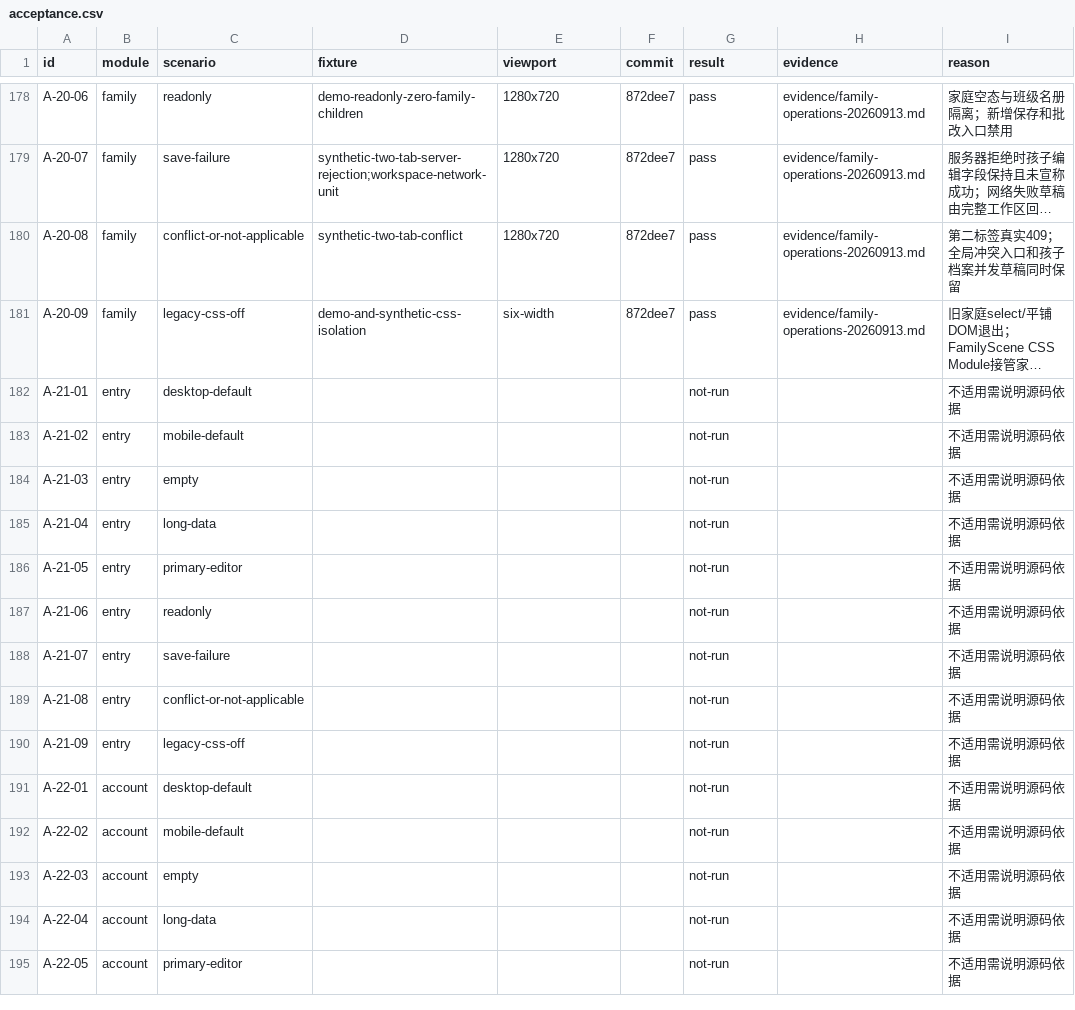
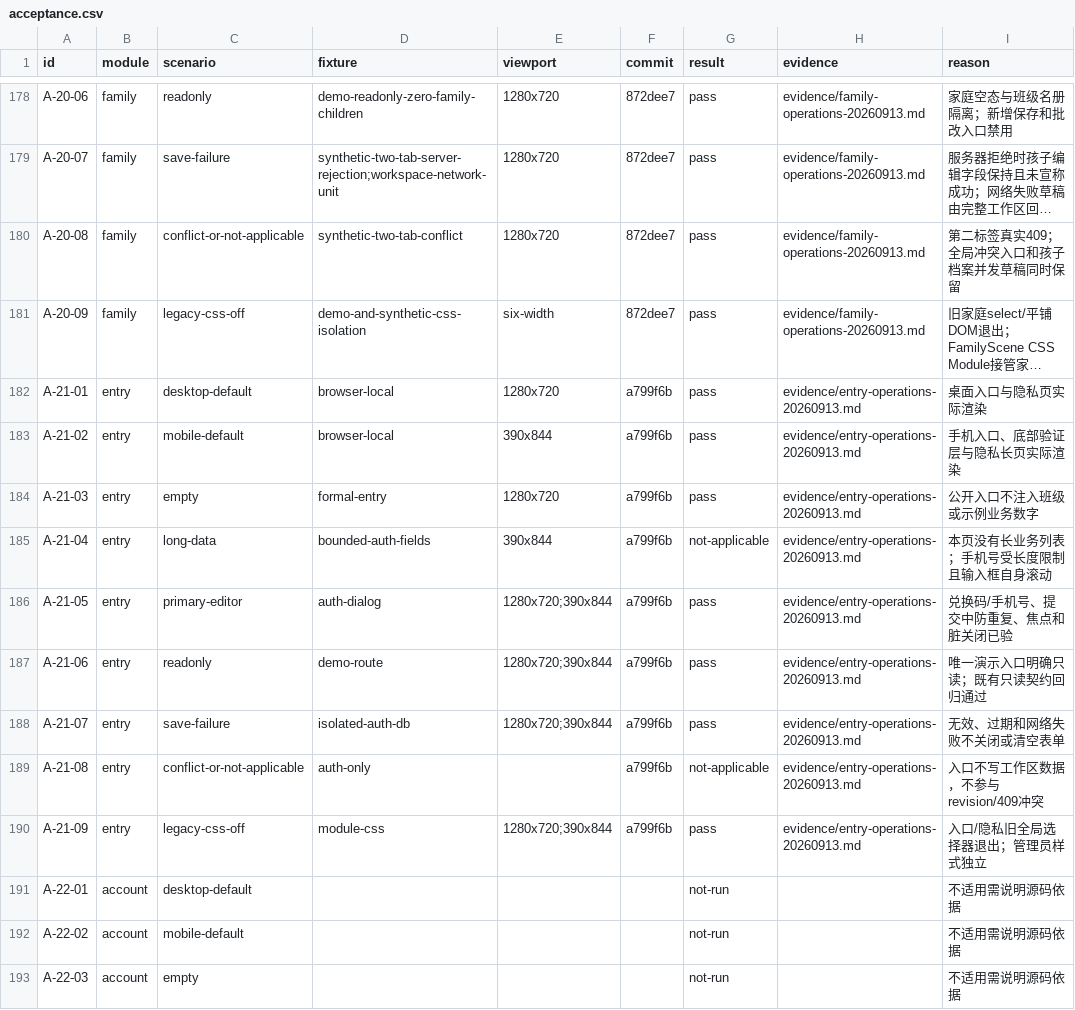
Before and after one commit to a18502656182-arch/teacher, a CSV file: 项目实施包-UI彻底重构与双主题-20260912/trackers/acceptance.csv, drawn as a sheet; only a part is shown, gaps mark what is left out; the shorter side is filled out with more unchanged rows; long unchanged cells end in …; the diff names each change by its address in the sheet, - before the commit and + after, or states it on an @@ line.

```diff
--- a/项目实施包-UI彻底重构与双主题-20260912/trackers/acceptance.csv
+++ b/项目实施包-UI彻底重构与双主题-20260912/trackers/acceptance.csv
-D182:D183 (fixture): (empty)
+D182:D183 (fixture): browser-local
-E182 (viewport): (empty)
+E182 (viewport): 1280x720
-F182:F190 (commit): (empty)
+F182:F190 (commit): a799f6b
-G182:G184 (result): not-run
+G182:G184 (result): pass
-H182:H190 (evidence): (empty)
+H182:H190 (evidence): evidence/entry-operations-20260913.md
-I182 (reason): 不适用需说明源码依据
+I182 (reason): 桌面入口与隐私页实际渲染
-E183 (viewport): (empty)
+E183 (viewport): 390x844
-I183 (reason): 不适用需说明源码依据
+I183 (reason): 手机入口、底部验证层与隐私长页实际渲染
-D184 (fixture): (empty)
+D184 (fixture): formal-entry
-E184 (viewport): (empty)
+E184 (viewport): 1280x720
-I184 (reason): 不适用需说明源码依据
+I184 (reason): 公开入口不注入班级或示例业务数字
-D185 (fixture): (empty)
+D185 (fixture): bounded-auth-fields
-E185 (viewport): (empty)
+E185 (viewport): 390x844
-G185 (result): not-run
+G185 (result): not-applicable
-I185 (reason): 不适用需说明源码依据
+I185 (reason): 本页没有长业务列表；手机号受长度限制且输入框自身滚动
-D186 (fixture): (empty)
+D186 (fixture): auth-dialog
-E186:E188 (viewport): (empty)
+E186:E188 (viewport): 1280x720;390x844
-G186:G188 (result): not-run
+G186:G188 (result): pass
-I186 (reason): 不适用需说明源码依据
+I186 (reason): 兑换码/手机号、提交中防重复、焦点和脏关闭已验
-D187 (fixture): (empty)
+D187 (fixture): demo-route
-I187 (reason): 不适用需说明源码依据
+I187 (reason): 唯一演示入口明确只读；既有只读契约回归通过
-D188 (fixture): (empty)
+D188 (fixture): isolated-auth-db
-I188 (reason): 不适用需说明源码依据
+I188 (reason): 无效、过期和网络失败不关闭或清空表单
-D189 (fixture): (empty)
+D189 (fixture): auth-only
-G189 (result): not-run
+G189 (result): not-applicable
-I189 (reason): 不适用需说明源码依据
+I189 (reason): 入口不写工作区数据，不参与revision/409冲突
-D190 (fixture): (empty)
+D190 (fixture): module-css
-E190 (viewport): (empty)
+E190 (viewport): 1280x720;390x844
-G190 (result): not-run
+G190 (result): pass
-I190 (reason): 不适用需说明源码依据
+I190 (reason): 入口/隐私旧全局选择器退出；管理员样式独立
```
Also changed, not shown: 项目实施包-UI彻底重构与双主题-20260912/trackers/asset-plan.csv, 项目实施包-UI彻底重构与双主题-20260912/trackers/feature-preservation.csv, 8 other files.
